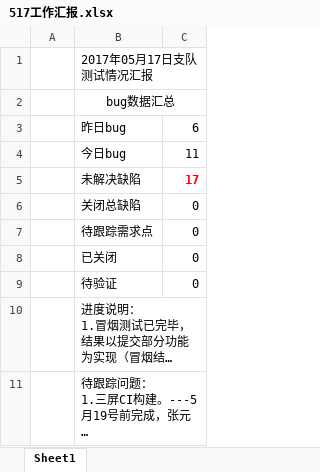
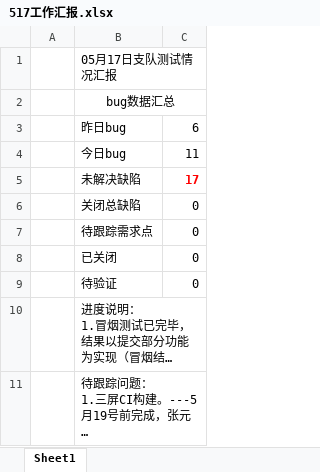
Before and after one commit to ZHCDreamTeam/FireControl, an Excel workbook: 消防/05_日报/517工作汇报.xlsx, sheet Sheet1, drawn as a sheet; long unchanged cells end in …; values as stored, in another font and other column widths than the file's, no borders; the diff names each change by its address in the sheet, - before the commit and + after, or states it on an @@ line.

```diff
--- a/消防/05_日报/517工作汇报.xlsx (sheet Sheet1)
+++ b/消防/05_日报/517工作汇报.xlsx (sheet Sheet1)
-B1: 2017年05月17日支队测试情况汇报
+B1: 05月17日支队测试情况汇报
```
Also changed, not shown: 消防/03_报告/三屏(1.0)第一轮测试报告.xlsx, 消防/05_日报/509工作汇报.xlsx, 8 other files.
